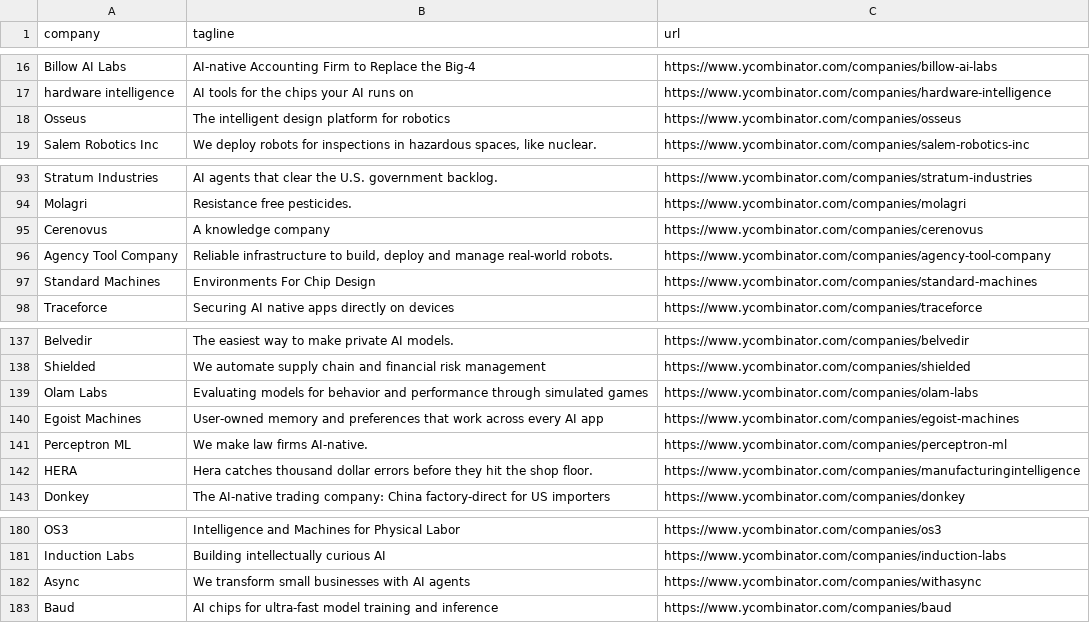
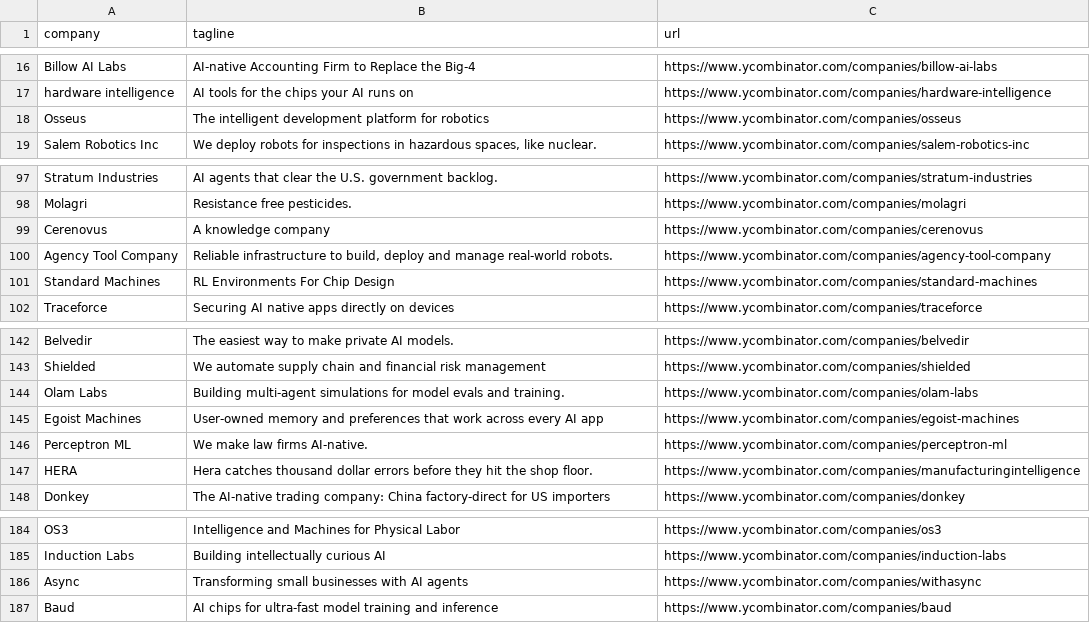
Before and after one commit to mcottle1/yc-updates, a CSV file: companies.csv, drawn as a sheet; only a part is shown, gaps mark what is left out; the diff covers the shown part only.

```diff
--- a/companies.csv
+++ b/companies.csv
@@ -17,3 +17,3 @@ Billow AI Labs,AI-native Accounting Firm to Replace the Big-4,https://www.ycombi
 hardware intelligence,AI tools for the chips your AI runs on,https://www.ycombinator.com/companies/hardware-intelligence
-Osseus,The intelligent design platform for robotics,https://www.ycombinator.com/companies/osseus
+Osseus,The intelligent development platform for robotics,https://www.ycombinator.com/companies/osseus
 Salem Robotics Inc,"We deploy robots for inspections in hazardous spaces, like nuclear.",https://www.ycombinator.com/companies/salem-robotics-inc
@@ -96,3 +100,3 @@ Cerenovus,A knowledge company,https://www.ycombinator.com/companies/cerenovus
 Agency Tool Company,"Reliable infrastructure to build, deploy and manage real-world robots.",https://www.ycombinator.com/companies/agency-tool-company
-Standard Machines,Environments For Chip Design,https://www.ycombinator.com/companies/standard-machines
+Standard Machines,RL Environments For Chip Design,https://www.ycombinator.com/companies/standard-machines
 Traceforce,Securing AI native apps directly on devices,https://www.ycombinator.com/companies/traceforce
@@ -138,3 +143,3 @@ Belvedir,The easiest way to make private AI models.,https://www.ycombinator.com/
 Shielded,We automate supply chain and financial risk management,https://www.ycombinator.com/companies/shielded
-Olam Labs,Evaluating models for behavior and performance through simulated games,https://www.ycombinator.com/companies/olam-labs
+Olam Labs,Building multi-agent simulations for model evals and training.,https://www.ycombinator.com/companies/olam-labs
 Egoist Machines,User-owned memory and preferences that work across every AI app,https://www.ycombinator.com/companies/egoist-machines
@@ -181,3 +185,3 @@ OS3,Intelligence and Machines for Physical Labor,https://www.ycombinator.com/com
 Induction Labs,Building intellectually curious AI,https://www.ycombinator.com/companies/induction-labs
-Async,We transform small businesses with AI agents,https://www.ycombinator.com/companies/withasync
+Async,Transforming small businesses with AI agents,https://www.ycombinator.com/companies/withasync
 Baud,AI chips for ultra-fast model training and inference,https://www.ycombinator.com/companies/baud
```
Also changed, not shown: 5 added rows and 1 removed row elsewhere in this file.
